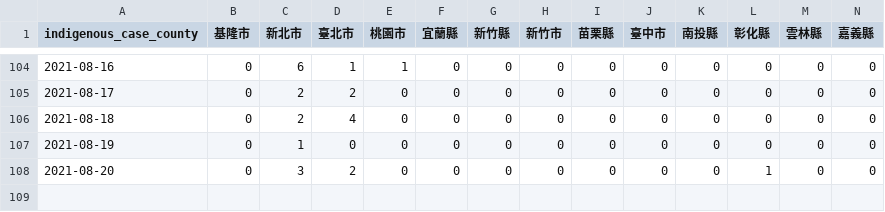
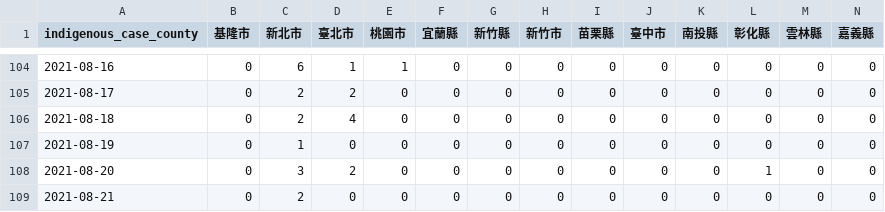
Before and after one commit to readr-media/readr-data, a CSV file: covid-19/indigenous_case_county.csv, drawn as a sheet; only a part is shown, gaps mark what is left out; rows hold the shown columns only; the diff names each change by its address in the sheet, - before the commit and + after, or states it on an @@ line.

```diff
--- a/covid-19/indigenous_case_county.csv
+++ b/covid-19/indigenous_case_county.csv
+row 109: 2021-08-21 | 0 | 2 | 0 | 0 | 0 | 0 | 0 | 0 | 0 | 0 | 0 | 0 | 0
```
Also changed, not shown: covid-19/indigenous_case_group_after0514.csv, 1 other file.
